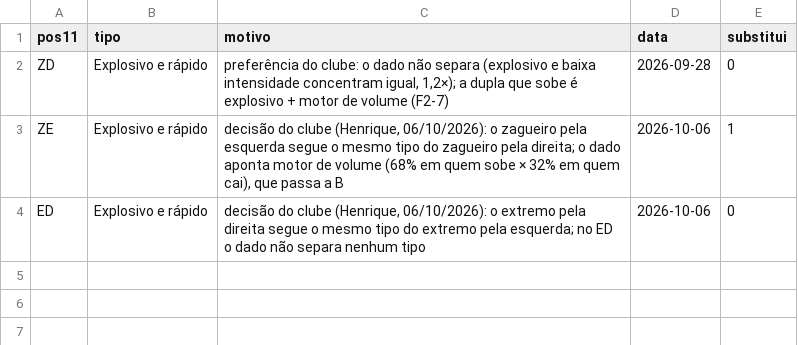
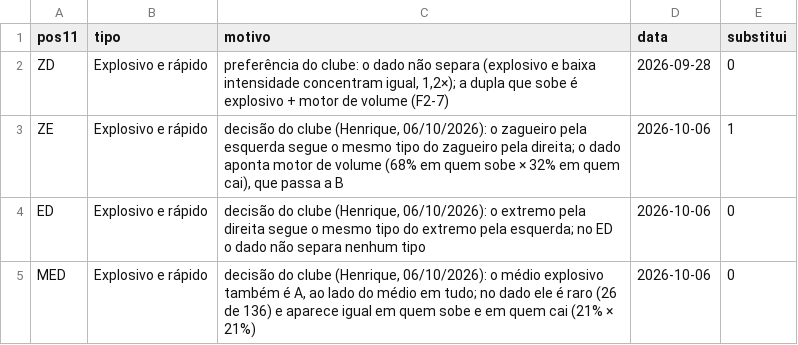
Before and after one commit to henriquesimoessilva3-png/santa-cruz-2027, a CSV file: Santa Cruz V2/listas/PREFERENCIAS_CLUBE.csv, drawn as a sheet.

```diff
--- a/Santa Cruz V2/listas/PREFERENCIAS_CLUBE.csv
+++ b/Santa Cruz V2/listas/PREFERENCIAS_CLUBE.csv
@@ -4 +4,2 @@ ZE,Explosivo e rápido,"decisão do clube (Henrique, 06/10/2026): o zagueiro pel
 ED,Explosivo e rápido,"decisão do clube (Henrique, 06/10/2026): o extremo pela direita segue o mesmo tipo do extremo pela esquerda; no ED o dado não separa nenhum tipo",2026-10-06,0
+MED,Explosivo e rápido,"decisão do clube (Henrique, 06/10/2026): o médio explosivo também é A, ao lado do médio em tudo; no dado ele é raro (26 de 136) e aparece igual em quem sobe e em quem cai (21% × 21%)",2026-10-06,0
```
Also changed, not shown: Santa Cruz V2/resultados/b8/tipos_preferidos_pos.csv, 5 other files.
